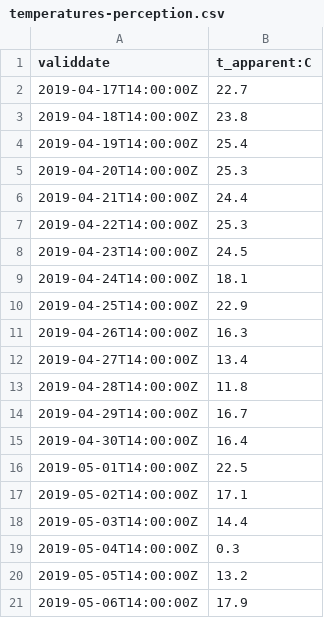
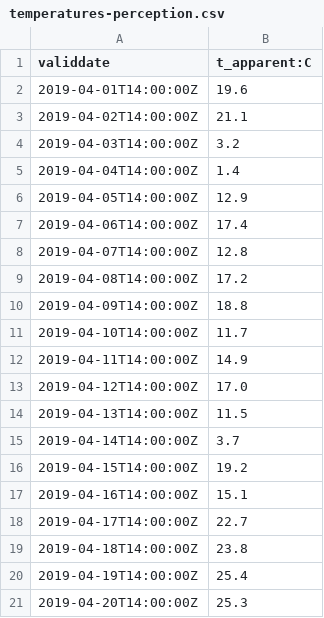
Before and after one commit to wetret/wall-e-2.0, a CSV file: data/temperatures-perception.csv, drawn as a sheet; only a part is shown; the shorter side is filled out with more unchanged rows; the diff covers the shown part only; the diff names each change by its address in the sheet, - before the commit and + after, or states it on an @@ line.

Commit message:
increased weathewr data

```diff
--- a/data/temperatures-perception.csv
+++ b/data/temperatures-perception.csv
+row 2: 2019-04-01T14:00:00Z | 19.6
+row 3: 2019-04-02T14:00:00Z | 21.1
+row 4: 2019-04-03T14:00:00Z | 3.2
+row 5: 2019-04-04T14:00:00Z | 1.4
+row 6: 2019-04-05T14:00:00Z | 12.9
+row 7: 2019-04-06T14:00:00Z | 17.4
+row 8: 2019-04-07T14:00:00Z | 12.8
+row 9: 2019-04-08T14:00:00Z | 17.2
+row 10: 2019-04-09T14:00:00Z | 18.8
+row 11: 2019-04-10T14:00:00Z | 11.7
+row 12: 2019-04-11T14:00:00Z | 14.9
+row 13: 2019-04-12T14:00:00Z | 17.0
+row 14: 2019-04-13T14:00:00Z | 11.5
+row 15: 2019-04-14T14:00:00Z | 3.7
+row 16: 2019-04-15T14:00:00Z | 19.2
+row 17: 2019-04-16T14:00:00Z | 15.1
```
Also changed, not shown: 16 removed rows elsewhere in this file, data/weather_symbol.csv, 1 other file.
